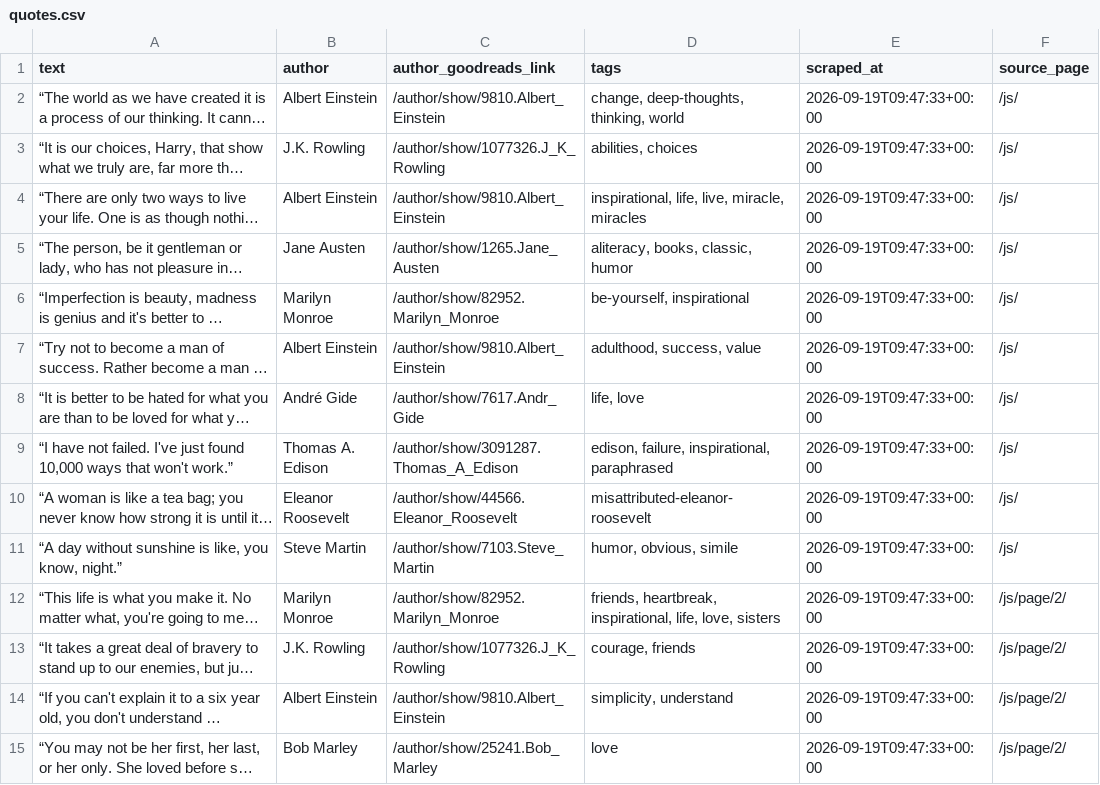
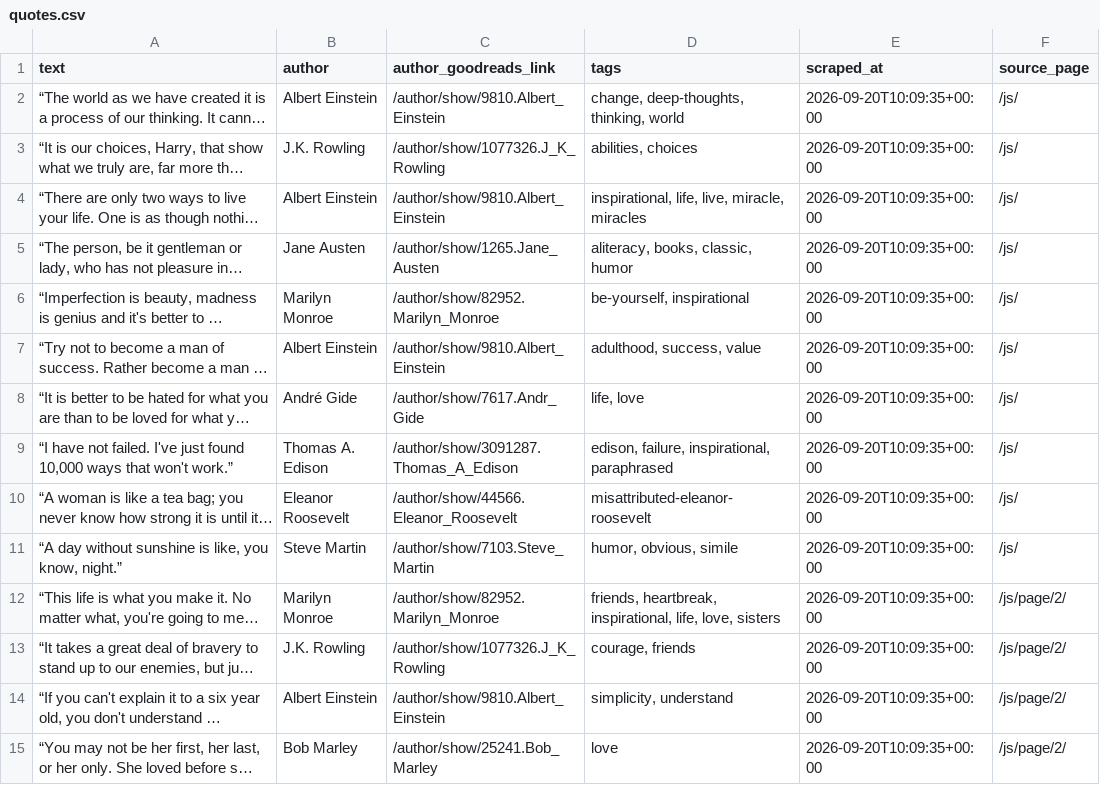
Before and after one commit to MickyLangello/Quotes-Parser, a CSV file: data/quotes.csv, drawn as a sheet; only a part is shown; long unchanged cells end in …; the diff covers the shown part only; the diff names each change by its address in the sheet, - before the commit and + after, or states it on an @@ line.

```diff
--- a/data/quotes.csv
+++ b/data/quotes.csv
-E2:E15 (scraped_at): 2026-09-19T09:47:33+00:00
+E2:E15 (scraped_at): 2026-09-20T10:09:35+00:00
```
Also changed, not shown: 86 edited cells elsewhere in this file, 1 other file.
